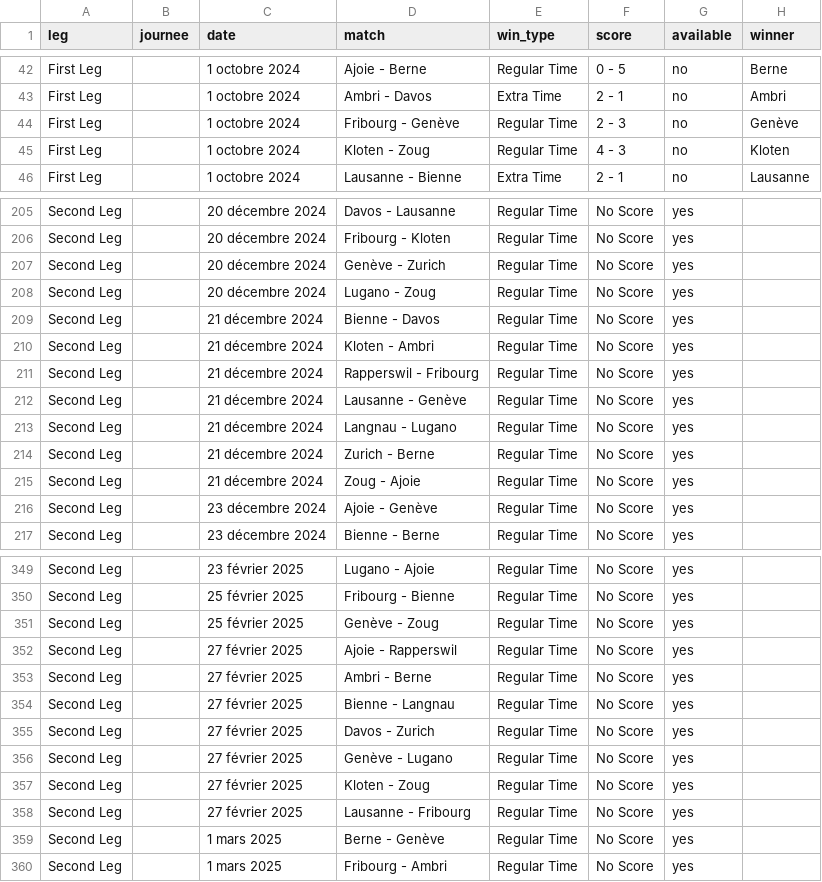
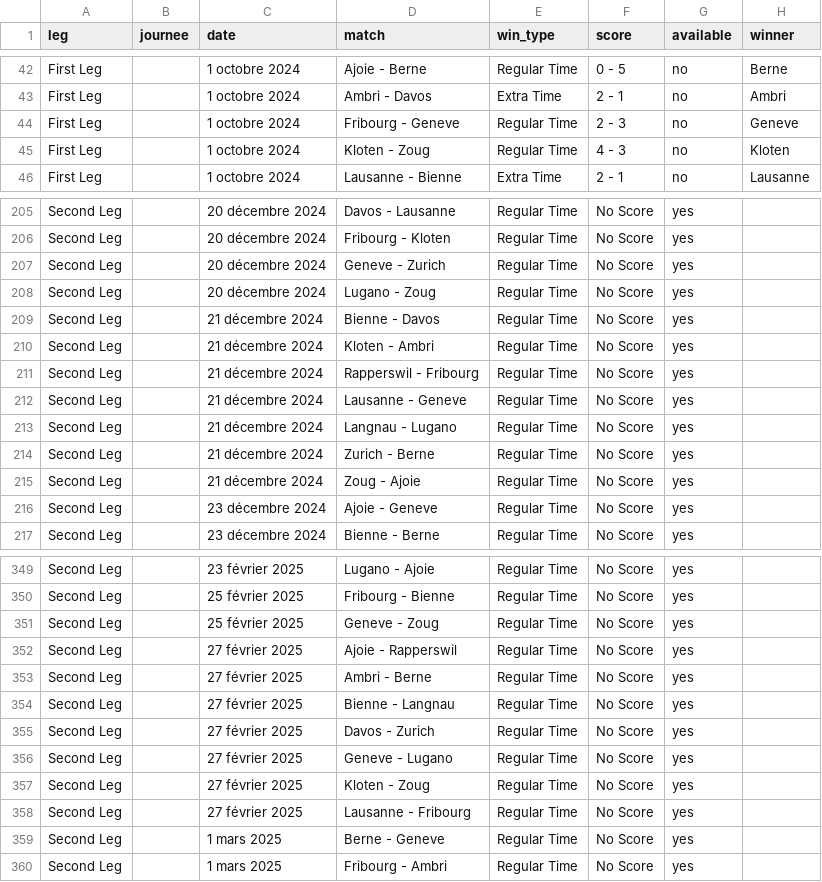
Before and after one commit to Dragilooping/Python_main, a CSV file: nl_matches.csv, drawn as a sheet; only a part is shown, gaps mark what is left out; the diff covers the shown part only.

```diff
--- a/nl_matches.csv
+++ b/nl_matches.csv
@@ -43,3 +43,3 @@ First Leg,,1 octobre 2024,Ajoie - Berne,Regular Time,0 - 5,no,Berne
 First Leg,,1 octobre 2024,Ambri - Davos,Extra Time,2 - 1,no,Ambri
-First Leg,,1 octobre 2024,Fribourg - Genève,Regular Time,2 - 3,no,Genève
+First Leg,,1 octobre 2024,Fribourg - Geneve,Regular Time,2 - 3,no,Geneve
 First Leg,,1 octobre 2024,Kloten - Zoug,Regular Time,4 - 3,no,Kloten
@@ -206,3 +206,3 @@ Second Leg,,20 décembre 2024,Davos - Lausanne,Regular Time,No Score,yes,
 Second Leg,,20 décembre 2024,Fribourg - Kloten,Regular Time,No Score,yes,
-Second Leg,,20 décembre 2024,Genève - Zurich,Regular Time,No Score,yes,
+Second Leg,,20 décembre 2024,Geneve - Zurich,Regular Time,No Score,yes,
 Second Leg,,20 décembre 2024,Lugano - Zoug,Regular Time,No Score,yes,
@@ -211,3 +211,3 @@ Second Leg,,21 décembre 2024,Kloten - Ambri,Regular Time,No Score,yes,
 Second Leg,,21 décembre 2024,Rapperswil - Fribourg,Regular Time,No Score,yes,
-Second Leg,,21 décembre 2024,Lausanne - Genève,Regular Time,No Score,yes,
+Second Leg,,21 décembre 2024,Lausanne - Geneve,Regular Time,No Score,yes,
 Second Leg,,21 décembre 2024,Langnau - Lugano,Regular Time,No Score,yes,
@@ -215,3 +215,3 @@ Second Leg,,21 décembre 2024,Zurich - Berne,Regular Time,No Score,yes,
 Second Leg,,21 décembre 2024,Zoug - Ajoie,Regular Time,No Score,yes,
-Second Leg,,23 décembre 2024,Ajoie - Genève,Regular Time,No Score,yes,
+Second Leg,,23 décembre 2024,Ajoie - Geneve,Regular Time,No Score,yes,
 Second Leg,,23 décembre 2024,Bienne - Berne,Regular Time,No Score,yes,
@@ -350,3 +350,3 @@ Second Leg,,23 février 2025,Lugano - Ajoie,Regular Time,No Score,yes,
 Second Leg,,25 février 2025,Fribourg - Bienne,Regular Time,No Score,yes,
-Second Leg,,25 février 2025,Genève - Zoug,Regular Time,No Score,yes,
+Second Leg,,25 février 2025,Geneve - Zoug,Regular Time,No Score,yes,
 Second Leg,,27 février 2025,Ajoie - Rapperswil,Regular Time,No Score,yes,
@@ -355,6 +355,6 @@ Second Leg,,27 février 2025,Bienne - Langnau,Regular Time,No Score,yes,
 Second Leg,,27 février 2025,Davos - Zurich,Regular Time,No Score,yes,
-Second Leg,,27 février 2025,Genève - Lugano,Regular Time,No Score,yes,
+Second Leg,,27 février 2025,Geneve - Lugano,Regular Time,No Score,yes,
 Second Leg,,27 février 2025,Kloten - Zoug,Regular Time,No Score,yes,
 Second Leg,,27 février 2025,Lausanne - Fribourg,Regular Time,No Score,yes,
-Second Leg,,1 mars 2025,Berne - Genève,Regular Time,No Score,yes,
+Second Leg,,1 mars 2025,Berne - Geneve,Regular Time,No Score,yes,
 Second Leg,,1 mars 2025,Fribourg - Ambri,Regular Time,No Score,yes,
```
Also changed, not shown: 62 edited cells elsewhere in this file.
